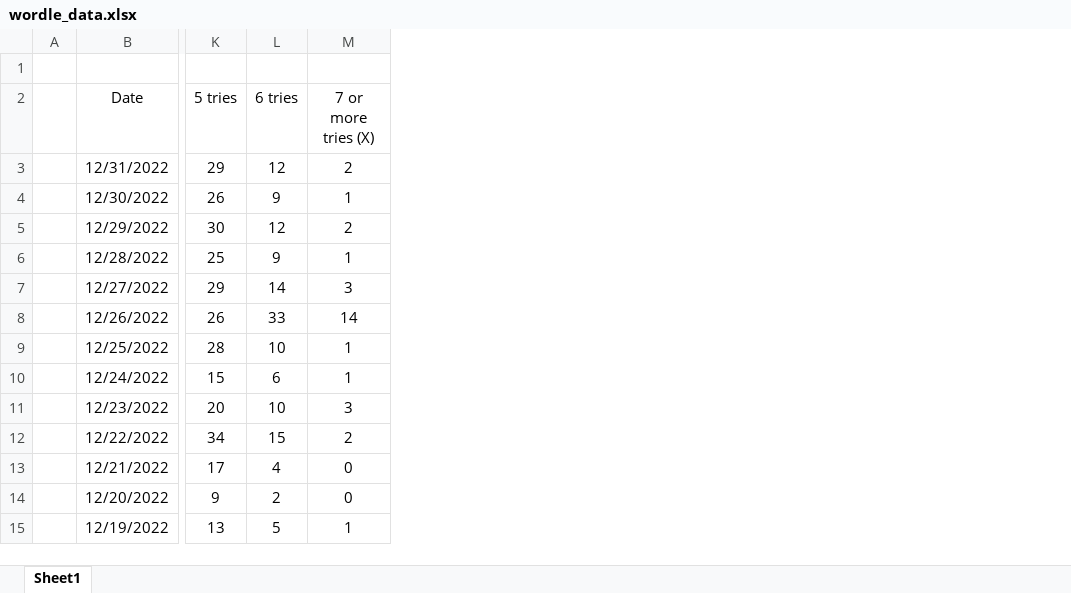
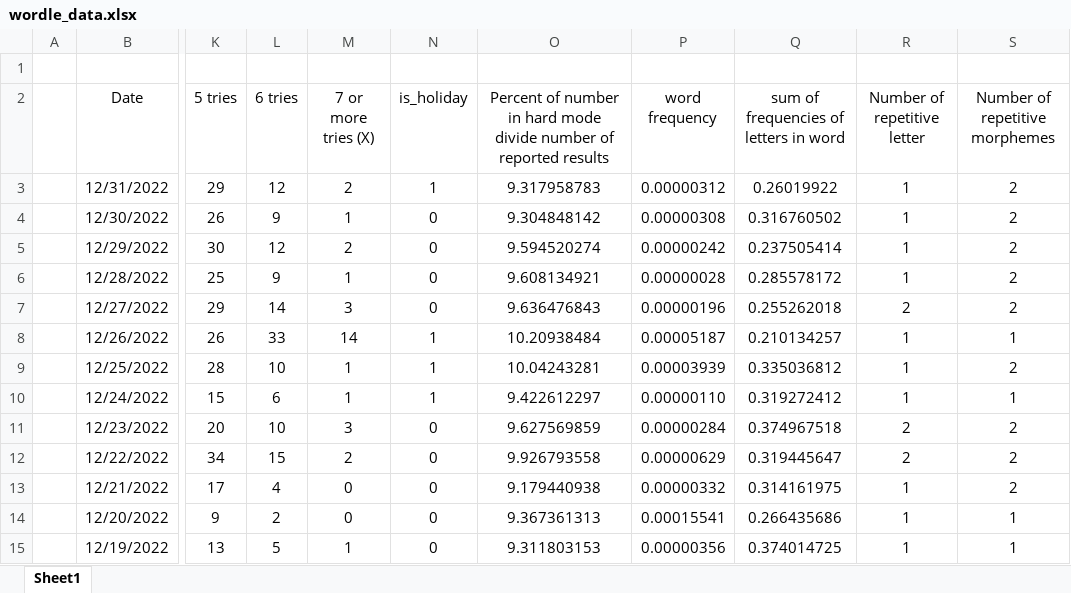
Before and after one commit to Qervas/mcm, an Excel workbook: wordle_data.xlsx, sheet Sheet1, drawn as a sheet; only a part is shown, gaps mark what is left out; values as stored, in another font and other column widths than the file's, no borders; charts and pictures not drawn; the diff names each change by its address in the sheet, - before the commit and + after, or states it on an @@ line.

Commit message:
Multiple features added by Xv & Yang
word frequency, sum of frequencies of letters in word, Number of repetitive letter, Number of repetitive morphemes

```diff
--- a/wordle_data.xlsx (sheet Sheet1)
+++ b/wordle_data.xlsx (sheet Sheet1)
+column N (is_holiday), rows 3-15: 1 | 0 | 0 | 0 | 0 | 1 | 1 | 1 | 0 | 0 | 0 | 0 | 0
+column O, rows 2-15: Percent of number in hard mode divide number of reported results | 9.317958783 | 9.304848142 | 9.594520274 | 9.608134921 | 9.636476843 | 10.20938484 | 10.04243281 | 9.422612297 | 9.627569859 | 9.926793558 | 9.179440938 | 9.367361313 | 9.311803153
+column P (word frequency), rows 3-15: 0.00000312 | 0.00000308 | 0.00000242 | 0.00000028 | 0.00000196 | 0.00005187 | 0.00003939 | 0.00000110 | 0.00000284 | 0.00000629 | 0.00000332 | 0.00015541 | 0.00000356
+column Q, rows 2-15: sum of frequencies of letters in word | 0.26019922 | 0.316760502 | 0.237505414 | 0.285578172 | 0.255262018 | 0.210134257 | 0.335036812 | 0.319272412 | 0.374967518 | 0.319445647 | 0.314161975 | 0.266435686 | 0.374014725
+column R (Number of repetitive letter), rows 3-15: 1 | 1 | 1 | 1 | 2 | 1 | 1 | 1 | 2 | 2 | 1 | 1 | 1
+column S (Number of repetitive morphemes), rows 3-15: 2 | 2 | 2 | 2 | 2 | 1 | 2 | 1 | 2 | 2 | 2 | 1 | 1
```
Also changed, not shown: charts or pictures.
